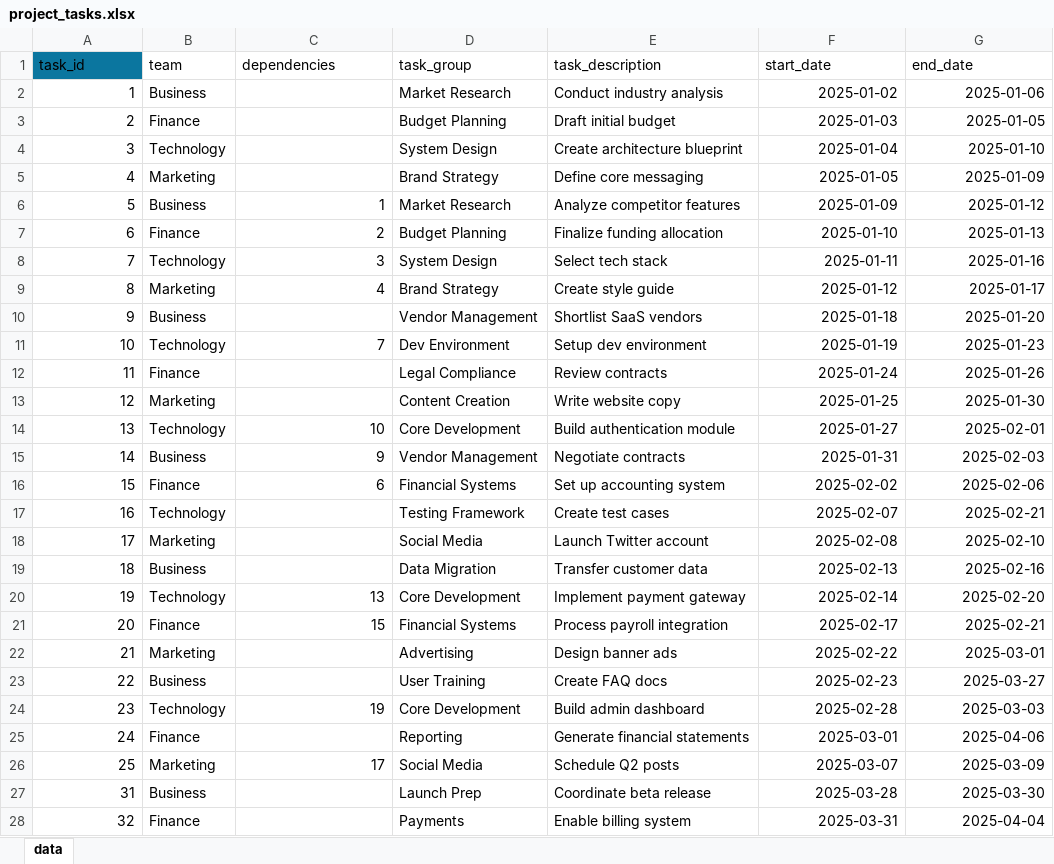
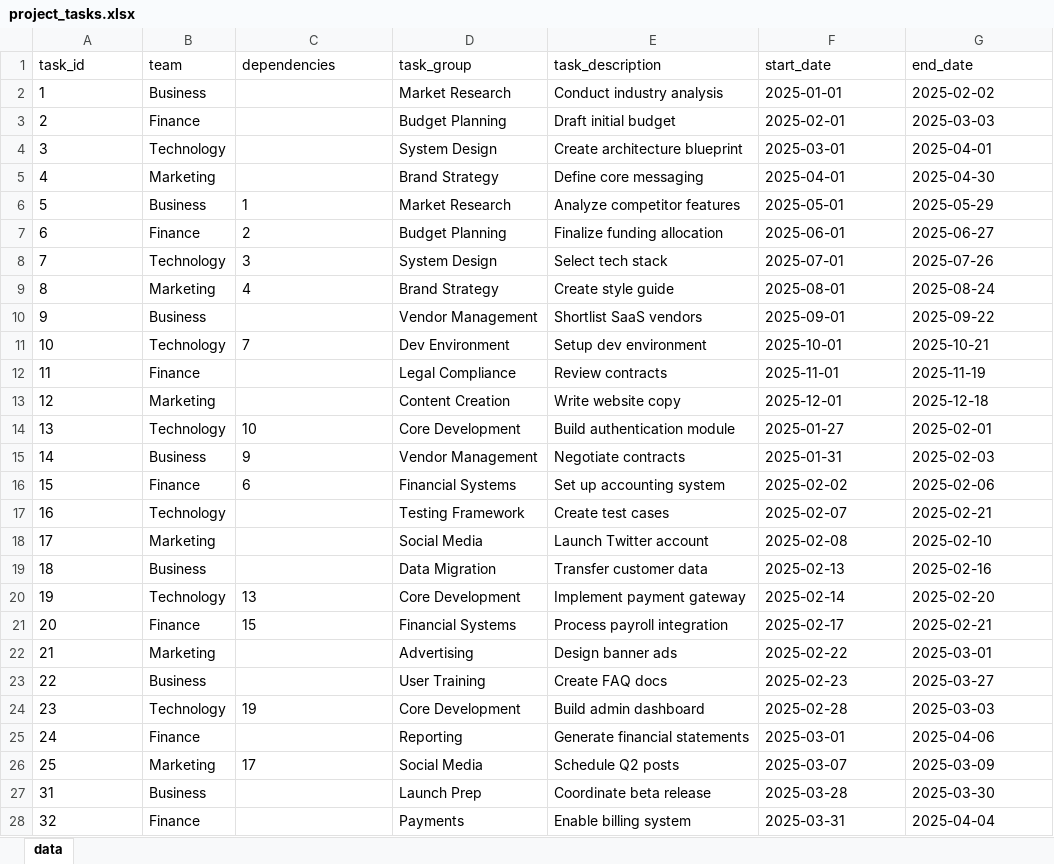
Before and after one commit to bakal3110/Python-Courses-and-Projects, an Excel workbook: Gantt Chart/data/project_tasks.xlsx, sheet data, drawn as a sheet; only a part is shown; values as stored, in another font and other column widths than the file's, no borders; the diff covers the shown part only; the diff names each change by its address in the sheet, - before the commit and + after, or states it on an @@ line.

```diff
--- a/Gantt Chart/data/project_tasks.xlsx (sheet data)
+++ b/Gantt Chart/data/project_tasks.xlsx (sheet data)
-A1 fill: #0B769F
+A1 fill: none
-A2:A28 alignment: right
+A2:A28 alignment: left
-F2 (start_date): 2025-01-02
+F2 (start_date): 2025-01-01
-G2 (end_date): 2025-01-06
+G2 (end_date): 2025-02-02
-F3 (start_date): 2025-01-03
+F3 (start_date): 2025-02-01
-G3 (end_date): 2025-01-05
+G3 (end_date): 2025-03-03
-F4 (start_date): 2025-01-04
+F4 (start_date): 2025-03-01
-G4 (end_date): 2025-01-10
+G4 (end_date): 2025-04-01
-F5 (start_date): 2025-01-05
+F5 (start_date): 2025-04-01
-G5 (end_date): 2025-01-09
+G5 (end_date): 2025-04-30
-C6:C9 alignment: right
+C6:C9 alignment: left
-F6 (start_date): 2025-01-09
+F6 (start_date): 2025-05-01
-G6 (end_date): 2025-01-12
+G6 (end_date): 2025-05-29
-F7 (start_date): 2025-01-10
+F7 (start_date): 2025-06-01
-G7 (end_date): 2025-01-13
+G7 (end_date): 2025-06-27
-F8 (start_date): 2025-01-11
+F8 (start_date): 2025-07-01
-G8 (end_date): 2025-01-16
+G8 (end_date): 2025-07-26
-F9 (start_date): 2025-01-12
+F9 (start_date): 2025-08-01
-G9 (end_date): 2025-01-17
+G9 (end_date): 2025-08-24
-F10 (start_date): 2025-01-18
+F10 (start_date): 2025-09-01
-G10 (end_date): 2025-01-20
+G10 (end_date): 2025-09-22
-C11 alignment: right
+C11 alignment: left
-F11 (start_date): 2025-01-19
+F11 (start_date): 2025-10-01
-G11 (end_date): 2025-01-23
+G11 (end_date): 2025-10-21
-F12 (start_date): 2025-01-24
+F12 (start_date): 2025-11-01
-G12 (end_date): 2025-01-26
+G12 (end_date): 2025-11-19
-F13 (start_date): 2025-01-25
+F13 (start_date): 2025-12-01
-G13 (end_date): 2025-01-30
+G13 (end_date): 2025-12-18
-C14:C16 alignment: right
+C14:C16 alignment: left
-F14:G28 alignment: right
+F14:G28 alignment: left
-C20:C21 alignment: right
+C20:C21 alignment: left
-C24 alignment: right
+C24 alignment: left
-C26 alignment: right
+C26 alignment: left
```
Also changed, not shown: cell formats elsewhere in this sheet, 23 other files.
